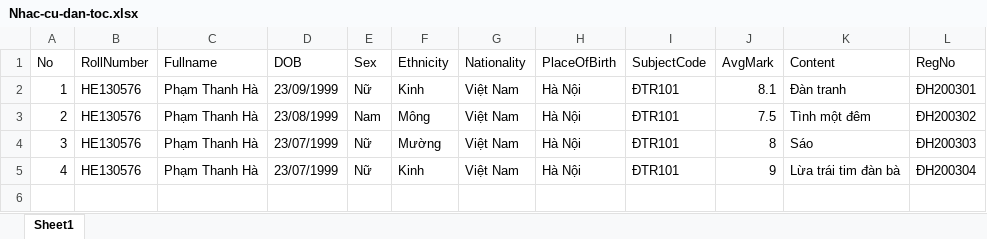
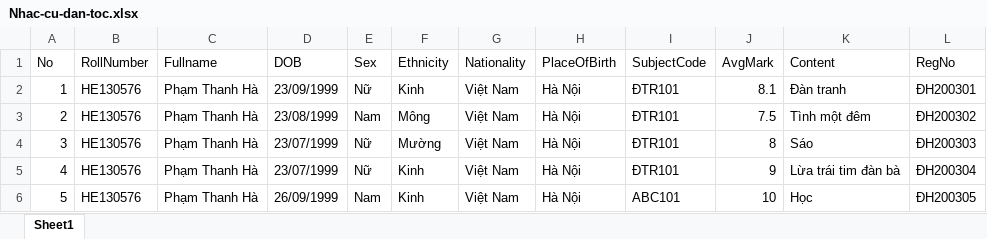
Before and after one commit to phtri/eCert, an Excel workbook: eCert/Uploads/Nhac-cu-dan-toc.xlsx, sheet Sheet1, drawn as a sheet; values as stored, in another font and other column widths than the file's, no borders; the diff names each change by its address in the sheet, - before the commit and + after, or states it on an @@ line.

Commit message:
test import excel

```diff
--- a/eCert/Uploads/Nhac-cu-dan-toc.xlsx (sheet Sheet1)
+++ b/eCert/Uploads/Nhac-cu-dan-toc.xlsx (sheet Sheet1)
+row 6: 5 | HE130576 | Phạm Thanh Hà | 26/09/1999 | Nam | Kinh | Việt Nam | Hà Nội | ABC101 | 10 | Học | ĐH200305
```
